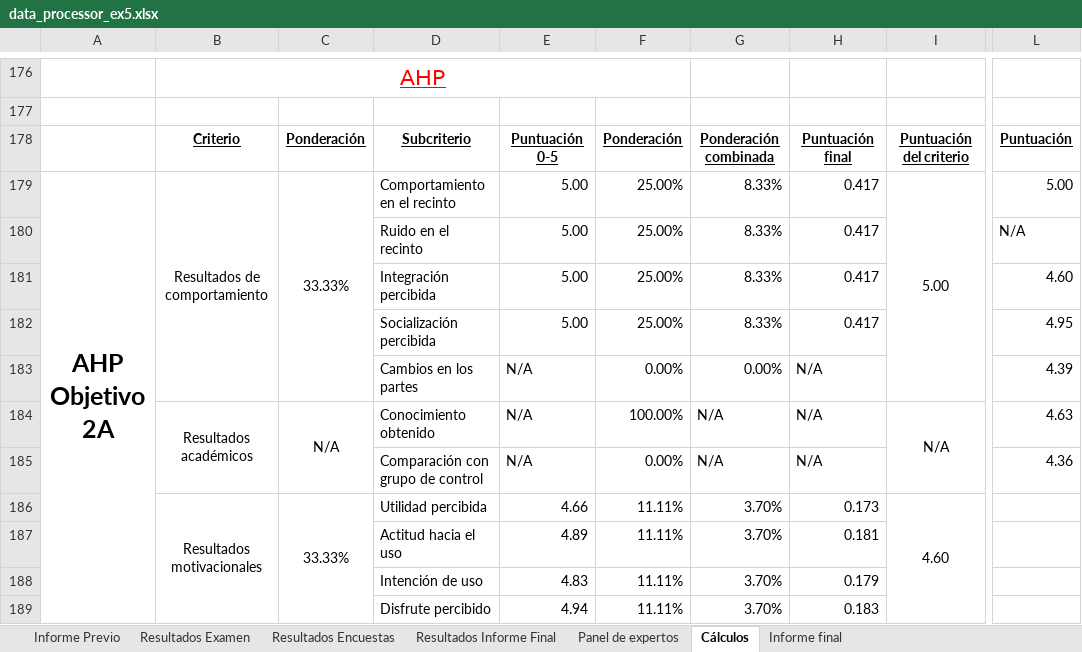
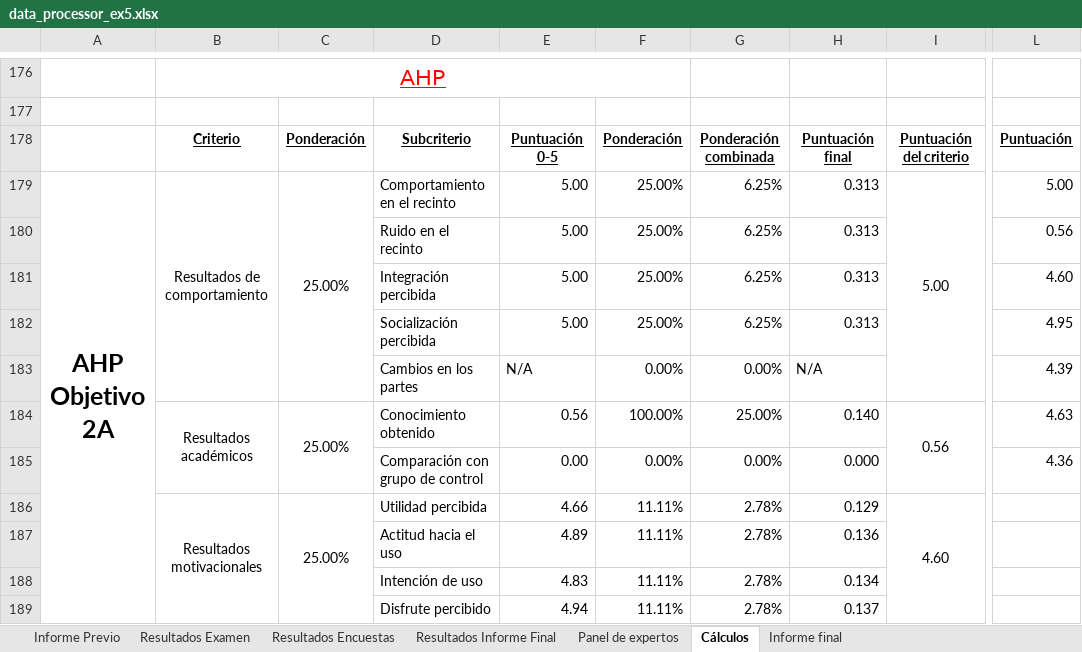
Before and after one commit to LordOfHistory/TFG_GITT_Joscanege, an Excel workbook: Bloque III/ProyectoPony/Resultados/Experiencia 5/data_processor_ex5.xlsx, sheet Cálculos, drawn as a sheet; only a part is shown, gaps mark what is left out; values as stored, in another font and other column widths than the file's, no borders; charts and pictures and conditional formats and table styles not drawn; the diff covers the shown part only; the diff names each change by its address in the sheet, - before the commit and + after, or states it on an @@ line.

```diff
--- a/Bloque III/ProyectoPony/Resultados/Experiencia 5/data_processor_ex5.xlsx (sheet Cálculos)
+++ b/Bloque III/ProyectoPony/Resultados/Experiencia 5/data_processor_ex5.xlsx (sheet Cálculos)
-C179: 33.33%
+C179: 25.00%
-G179:G182: 8.33%
+G179:G182: 6.25%
-H179:H182: 0.417
+H179:H182: 0.313
-L180: N/A
+L180: 0.56
-C184: N/A
+C184: 25.00%
-E184: N/A
+E184: 0.56
-G184: N/A
+G184: 25.00%
-H184: N/A
+H184: 0.140
-I184: N/A
+I184: 0.56
-E185: N/A
+E185: 0.00
-G185: N/A
+G185: 0.00%
-H185: N/A
+H185: 0.000
-C186: 33.33%
+C186: 25.00%
-G186:G189: 3.70%
+G186:G189: 2.78%
-H186: 0.173
+H186: 0.129
-H187: 0.181
+H187: 0.136
-H188: 0.179
+H188: 0.134
-H189: 0.183
+H189: 0.137
```
Also changed, not shown: 3 added rows, 3 removed rows, 36 edited cells and cell formats elsewhere in this sheet, sheet Informe final, sheet Resultados Examen, sheet Informe Previo, formulas that keep their value, charts or pictures, 7 other files.
